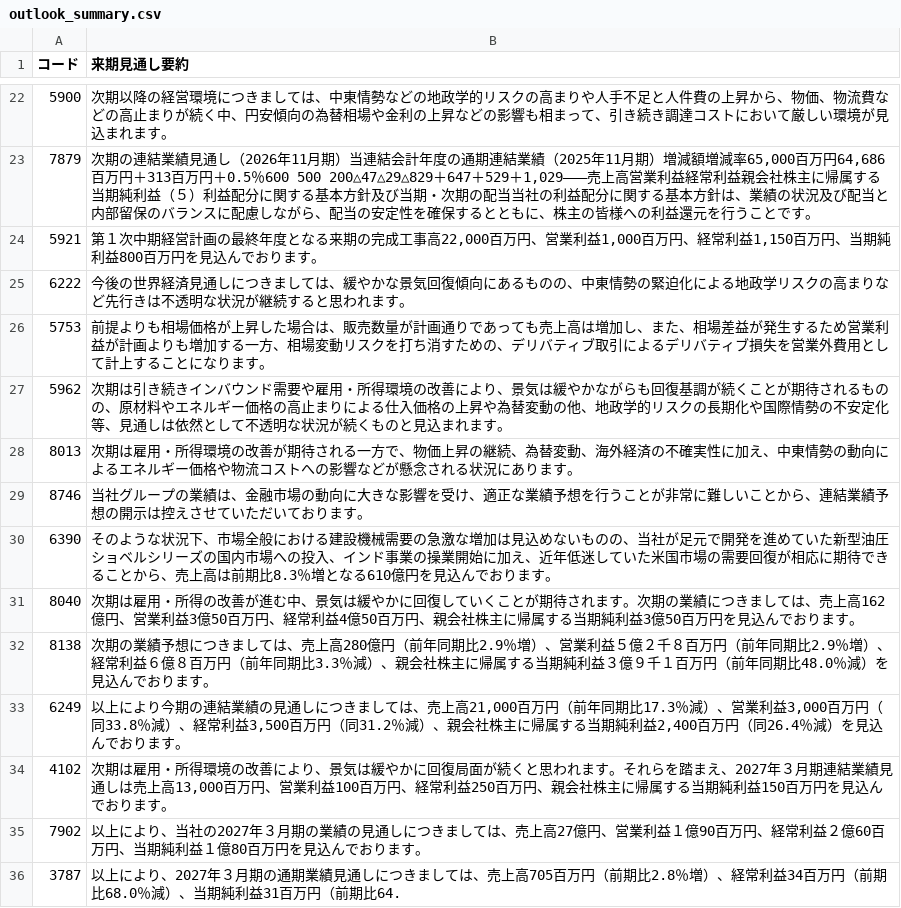
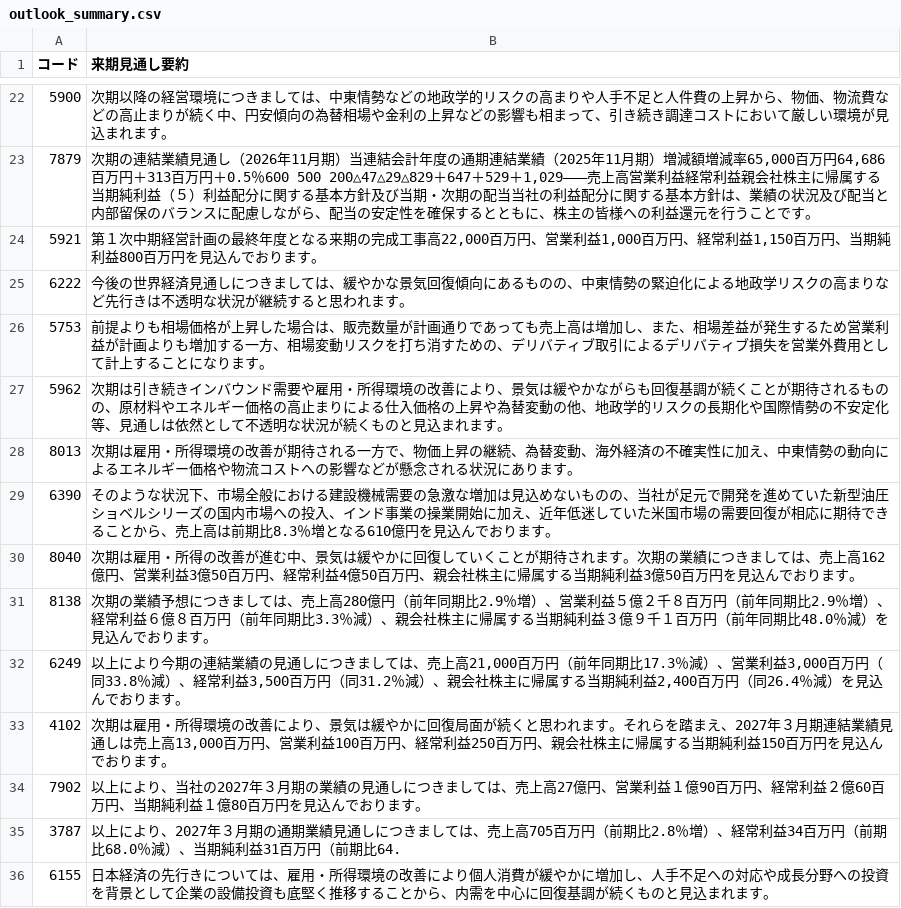
Before and after one commit to hi8068-creator/netcash-screener, a CSV file: outlook_summary.csv, drawn as a sheet; only a part is shown, gaps mark what is left out; the shorter side is filled out with more unchanged rows; the diff names each change by its address in the sheet, - before the commit and + after, or states it on an @@ line.

```diff
--- a/outlook_summary.csv
+++ b/outlook_summary.csv
-row 29: 8746 | 当社グループの業績は、金融市場の動向に大きな影響を受け、適正な業績予想を行うことが非常に難しいことから、連結業績予想の開示は控えさせていただいております。
```
Also changed, not shown: cross_industry.csv, outlook_full.csv, 6 other files.
